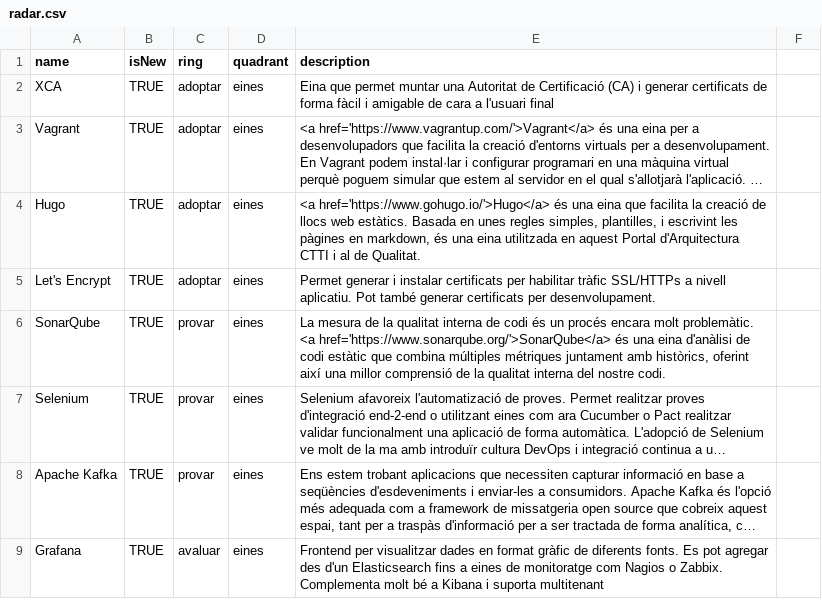
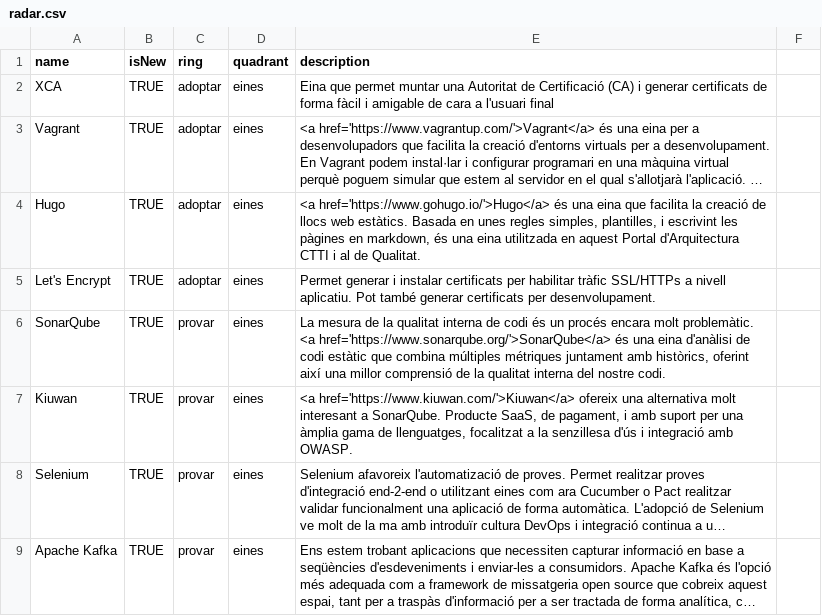
Before and after one commit to cs-canigo/radar, a CSV file: data/radar.csv, drawn as a sheet; only a part is shown; the shorter side is filled out with more unchanged rows; long unchanged cells end in …; the diff names each change by its address in the sheet, - before the commit and + after, or states it on an @@ line.

Commit message:
Update radar.csv

```diff
--- a/data/radar.csv
+++ b/data/radar.csv
+row 7: Kiuwan | TRUE | provar | eines | <a href='https://www.kiuwan.com/'>Kiuwan</a> ofereix una alternativa molt interesant a SonarQube. Producte SaaS, de pagament, i amb suport per una àmplia gama de llenguatges, focalitzat a la senzillesa d'ús i integració amb OWASP.
```
